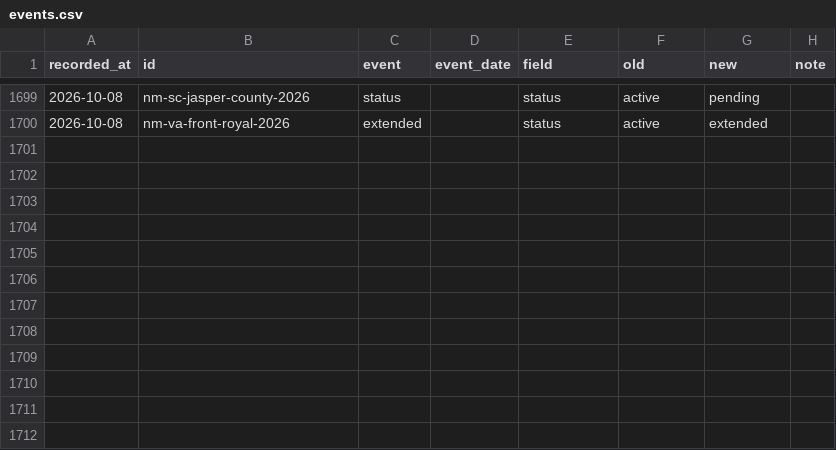
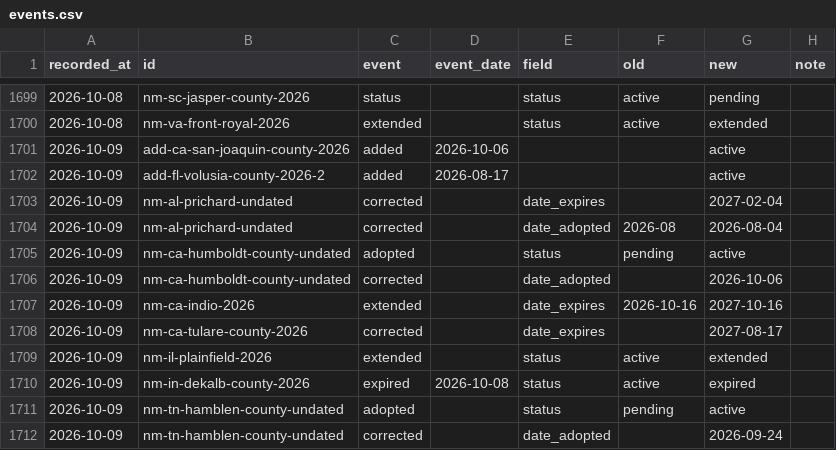
Before and after one commit to BenHutchinsWPP/TransmissionMap, a CSV file: events.csv, drawn as a sheet; only a part is shown, gaps mark what is left out; the diff names each change by its address in the sheet, - before the commit and + after, or states it on an @@ line.

```diff
--- a/events.csv
+++ b/events.csv
+row 1701: 2026-10-09 | add-ca-san-joaquin-county-2026 | added | 2026-10-06 |  |  | active
+row 1702: 2026-10-09 | add-fl-volusia-county-2026-2 | added | 2026-08-17 |  |  | active
+row 1703: 2026-10-09 | nm-al-prichard-undated | corrected |  | date_expires |  | 2027-02-04
+row 1704: 2026-10-09 | nm-al-prichard-undated | corrected |  | date_adopted | 2026-08 | 2026-08-04
+row 1705: 2026-10-09 | nm-ca-humboldt-county-undated | adopted |  | status | pending | active
+row 1706: 2026-10-09 | nm-ca-humboldt-county-undated | corrected |  | date_adopted |  | 2026-10-06
+row 1707: 2026-10-09 | nm-ca-indio-2026 | extended |  | date_expires | 2026-10-16 | 2027-10-16
+row 1708: 2026-10-09 | nm-ca-tulare-county-2026 | corrected |  | date_expires |  | 2027-08-17
+row 1709: 2026-10-09 | nm-il-plainfield-2026 | extended |  | status | active | extended
+row 1710: 2026-10-09 | nm-in-dekalb-county-2026 | expired | 2026-10-08 | status | active | expired
+row 1711: 2026-10-09 | nm-tn-hamblen-county-undated | adopted |  | status | pending | active
+row 1712: 2026-10-09 | nm-tn-hamblen-county-undated | corrected |  | date_adopted |  | 2026-09-24
```
Also changed, not shown: moratoriums.csv, 4 other files.
